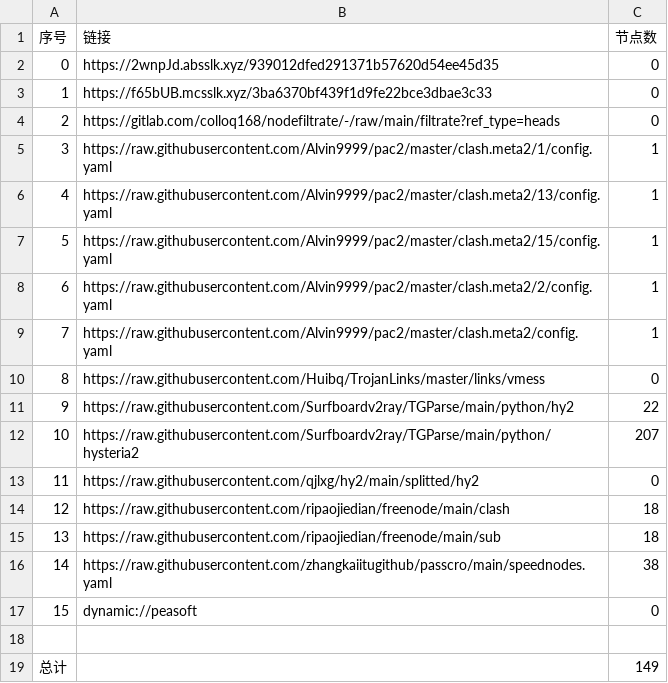
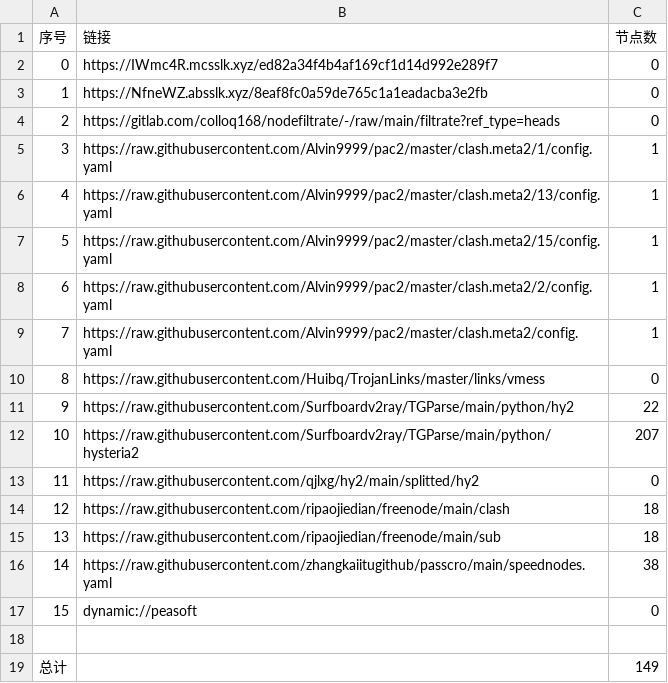
Before and after one commit to CJHCSM/AutoMergePublicNodes, a CSV file: list_result.csv, drawn as a sheet.

```diff
--- a/list_result.csv
+++ b/list_result.csv
@@ -1,4 +1,4 @@
 序号,链接,节点数
-0,https://2wnpJd.absslk.xyz/939012dfed291371b57620d54ee45d35,0
-1,https://f65bUB.mcsslk.xyz/3ba6370bf439f1d9fe22bce3dbae3c33,0
+0,https://IWmc4R.mcsslk.xyz/ed82a34f4b4af169cf1d14d992e289f7,0
+1,https://NfneWZ.absslk.xyz/8eaf8fc0a59de765c1a1eadacba3e2fb,0
 2,https://gitlab.com/colloq168/nodefiltrate/-/raw/main/filtrate?ref_type=heads,0
```
Also changed, not shown: 3 other files.
